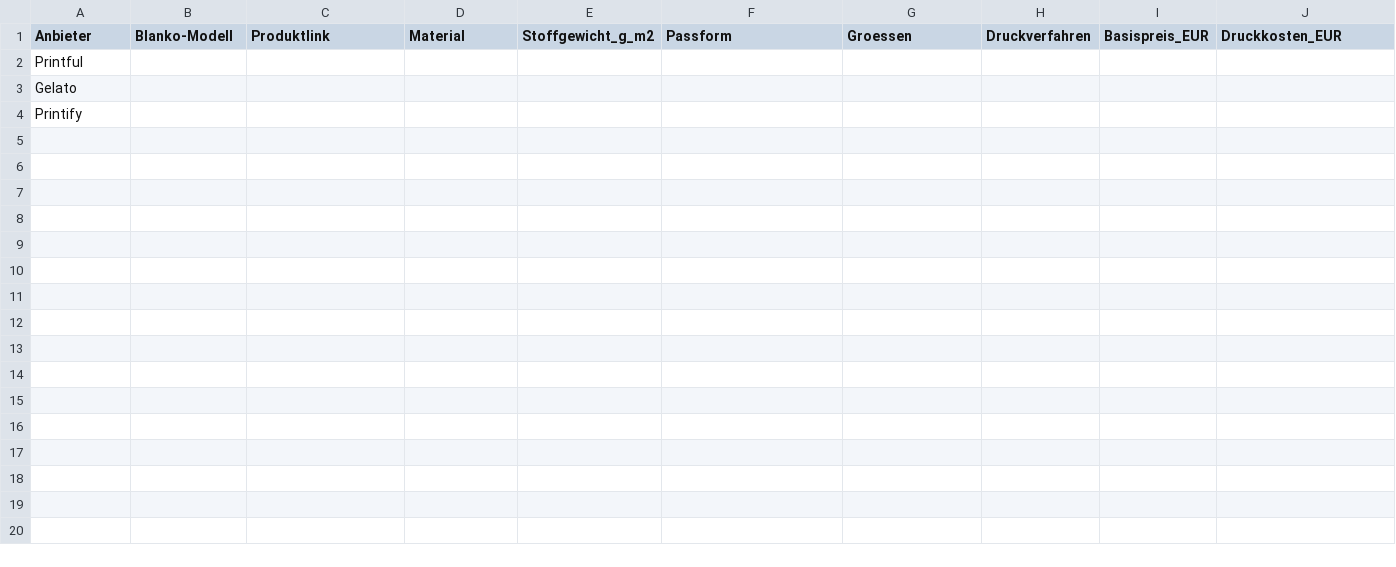
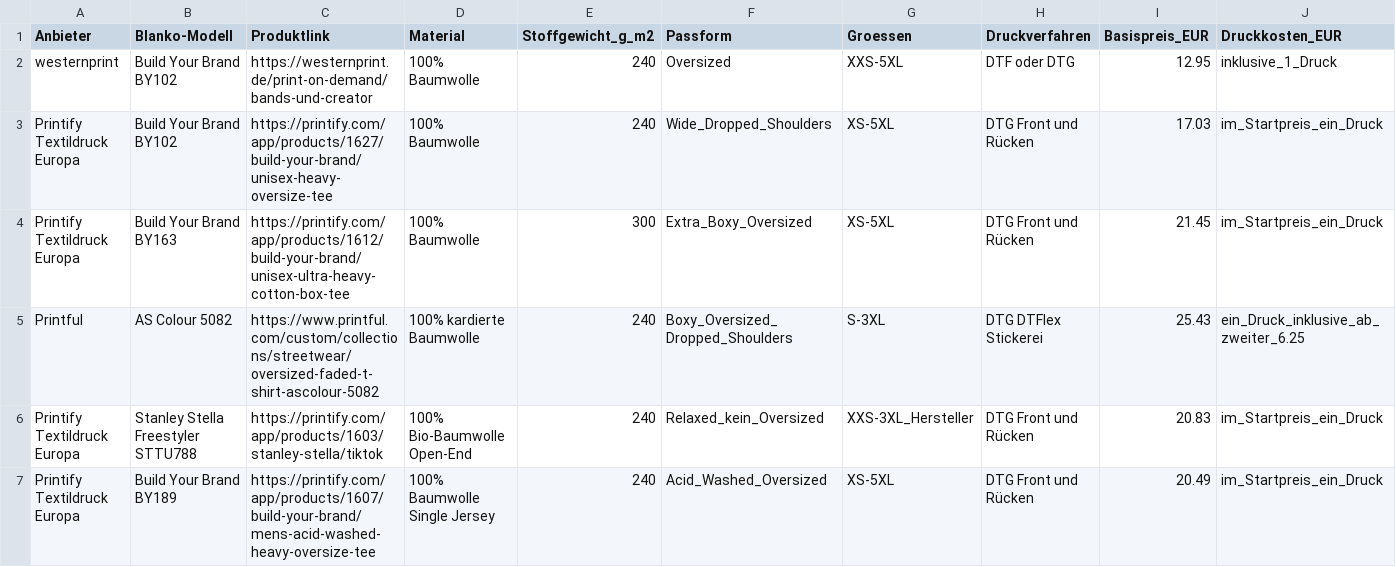
Before and after one commit to memetreza34-ux/streetwear-brand, a CSV file: suppliers/PRODUKTVERGLEICH.csv, drawn as a sheet; only a part is shown; removed rows and columns are numbered as before the commit, all else as after; rows hold the shown columns only; the diff names each change by its address in the sheet, - before the commit and + after, or states it on an @@ line.

Commit message:
research: document POD candidate pricing and cost assumptions

```diff
--- a/suppliers/PRODUKTVERGLEICH.csv
+++ b/suppliers/PRODUKTVERGLEICH.csv
-row 2: Printful
-row 3: Gelato
-row 4: Printify
+row 2: westernprint | Build Your Brand BY102 | https://westernprint.de/print-on-demand/bands-und-creator | 100% Baumwolle | 240 | Oversized | XXS-5XL | DTF oder DTG | 12.95 | inklusive_1_Druck
+row 3: Printify Textildruck Europa | Build Your Brand BY102 | https://printify.com/app/products/1627/build-your-brand/unisex-heavy-oversize-tee | 100% Baumwolle | 240 | Wide_Dropped_Shoulders | XS-5XL | DTG Front und Rücken | 17.03 | im_Startpreis_ein_Druck
+row 4: Printify Textildruck Europa | Build Your Brand BY163 | https://printify.com/app/products/1612/build-your-brand/unisex-ultra-heavy-cotton-box-tee | 100% Baumwolle | 300 | Extra_Boxy_Oversized | XS-5XL | DTG Front und Rücken | 21.45 | im_Startpreis_ein_Druck
+row 5: Printful | AS Colour 5082 | https://www.printful.com/custom/collections/streetwear/oversized-faded-t-shirt-ascolour-5082 | 100% kardierte Baumwolle | 240 | Boxy_Oversized_Dropped_Shoulders | S-3XL | DTG DTFlex Stickerei | 25.43 | ein_Druck_inklusive_ab_zweiter_6.25
+row 6: Printify Textildruck Europa | Stanley Stella Freestyler STTU788 | https://printify.com/app/products/1603/stanley-stella/tiktok | 100% Bio-Baumwolle Open-End | 240 | Relaxed_kein_Oversized | XXS-3XL_Hersteller | DTG Front und Rücken | 20.83 | im_Startpreis_ein_Druck
+row 7: Printify Textildruck Europa | Build Your Brand BY189 | https://printify.com/app/products/1607/build-your-brand/mens-acid-washed-heavy-oversize-tee | 100% Baumwolle Single Jersey | 240 | Acid_Washed_Oversized | XS-5XL | DTG Front und Rücken | 20.49 | im_Startpreis_ein_Druck
```
